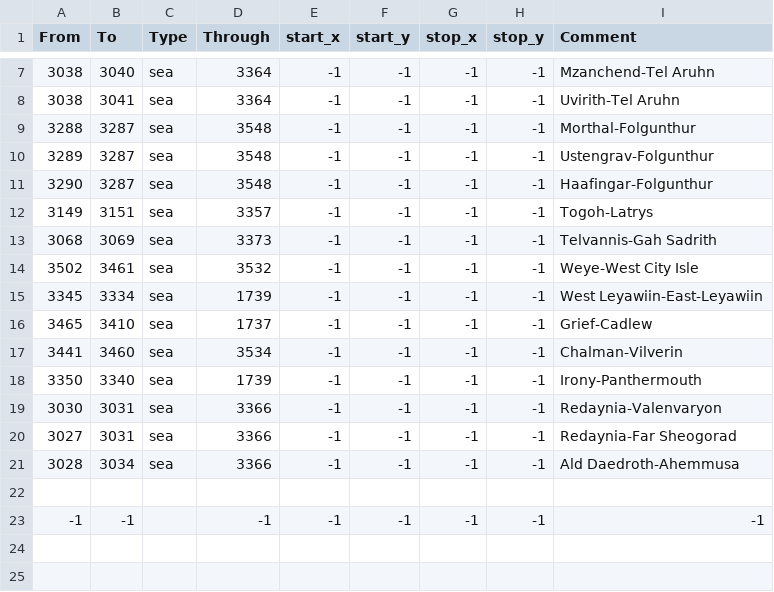
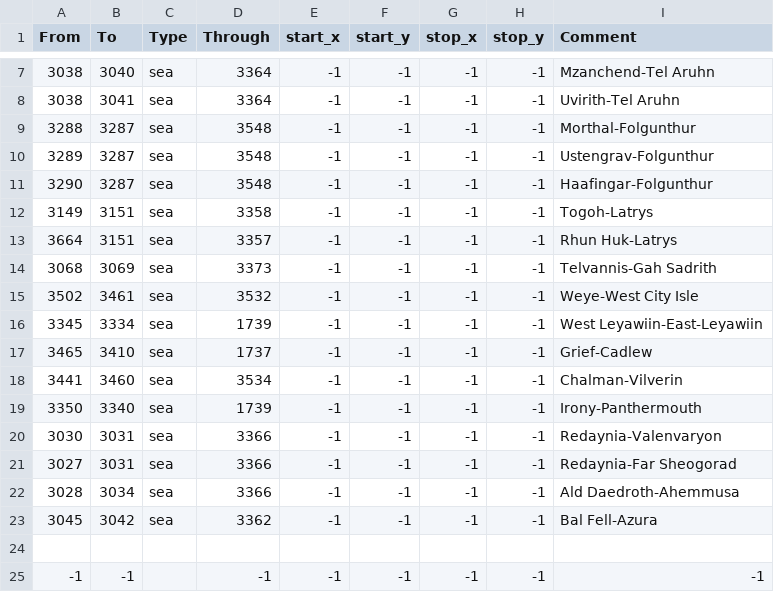
Before and after one commit to Fredbob396/TamrielModEU4, a CSV file: map/adjacencies.csv, drawn as a sheet; only a part is shown, gaps mark what is left out.

Commit message:
Morrowind tweaking
-Changed the religion bonuses for New Temple, mainly to make it less
resistant and so make Kanadesit less hopeless.
-Added a strait between Bal Fell and Azura, in an attempt to fix the
terrible Vvardenfell AI.
-Added an extra strait to Latrys and made the old one go across the
correct sea zone.
-Molag Mar is now the capital of Bal Fell, not Telasero. Adjusted
development in both provinces accordingly.

```diff
--- a/map/adjacencies.csv
+++ b/map/adjacencies.csv
@@ -11,3 +11,4 @@ From;To;Type;Through;start_x;start_y;stop_x;stop_y;Comment
 3290;3287;sea;3548;-1;-1;-1;-1;Haafingar-Folgunthur
-3149;3151;sea;3357;-1;-1;-1;-1;Togoh-Latrys
+3149;3151;sea;3358;-1;-1;-1;-1;Togoh-Latrys
+3664;3151;sea;3357;-1;-1;-1;-1;Rhun Huk-Latrys
 3068;3069;sea;3373;-1;-1;-1;-1;Telvannis-Gah Sadrith
@@ -21,2 +22,3 @@ From;To;Type;Through;start_x;start_y;stop_x;stop_y;Comment
 3028;3034;sea;3366;-1;-1;-1;-1;Ald Daedroth-Ahemmusa
+3045;3042;sea;3362;-1;-1;-1;-1;Bal Fell-Azura
 
```
Also changed, not shown: 3 other files.
